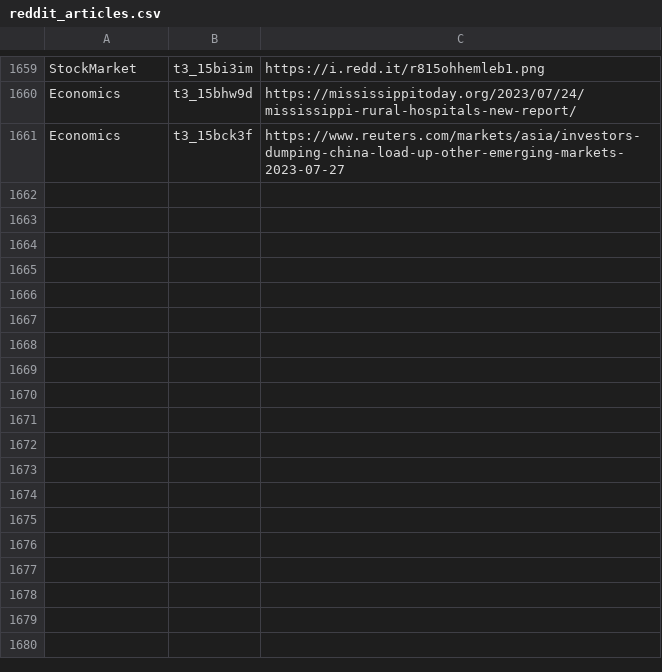
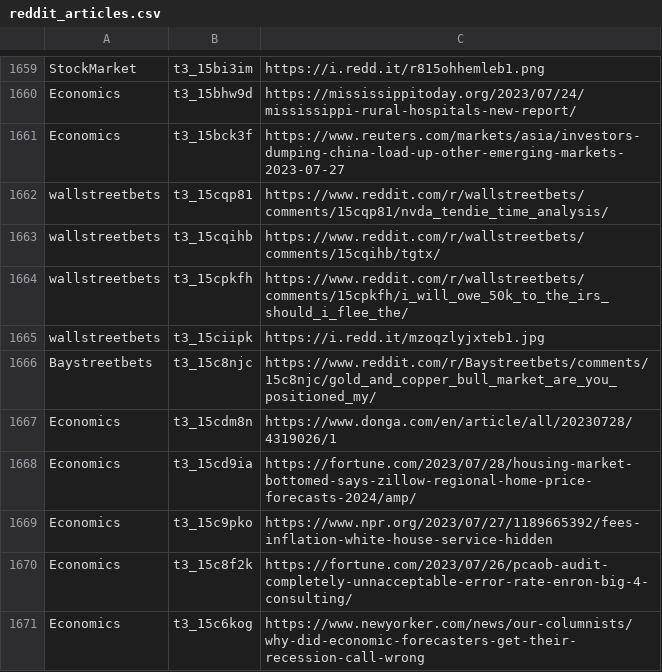
Before and after one commit to dli-invest/stonk_events, a CSV file: data/reddit/reddit_articles.csv, drawn as a sheet; only a part is shown, gaps mark what is left out.

```diff
--- a/data/reddit/reddit_articles.csv
+++ b/data/reddit/reddit_articles.csv
@@ -1661 +1661,11 @@ Economics,t3_15bhw9d,https://mississippitoday.org/2023/07/24/mississippi-rural-h
 Economics,t3_15bck3f,https://www.reuters.com/markets/asia/investors-dumping-china-load-up-other-emerging-markets-2023-07-27
+wallstreetbets,t3_15cqp81,https://www.reddit.com/r/wallstreetbets/comments/15cqp81/nvda_tendie_time_analysis/
+wallstreetbets,t3_15cqihb,https://www.reddit.com/r/wallstreetbets/comments/15cqihb/tgtx/
+wallstreetbets,t3_15cpkfh,https://www.reddit.com/r/wallstreetbets/comments/15cpkfh/i_will_owe_50k_to_the_irs_should_i_flee_the/
+wallstreetbets,t3_15ciipk,https://i.redd.it/mzoqzlyjxteb1.jpg
+Baystreetbets,t3_15c8njc,https://www.reddit.com/r/Baystreetbets/comments/15c8njc/gold_and_copper_bull_market_are_you_positioned_my/
+Economics,t3_15cdm8n,https://www.donga.com/en/article/all/20230728/4319026/1
+Economics,t3_15cd9ia,https://fortune.com/2023/07/28/housing-market-bottomed-says-zillow-regional-home-price-forecasts-2024/amp/
+Economics,t3_15c9pko,https://www.npr.org/2023/07/27/1189665392/fees-inflation-white-house-service-hidden
+Economics,t3_15c8f2k,https://fortune.com/2023/07/26/pcaob-audit-completely-unnacceptable-error-rate-enron-big-4-consulting/
+Economics,t3_15c6kog,https://www.newyorker.com/news/our-columnists/why-did-economic-forecasters-get-their-recession-call-wrong
```
Also changed, not shown: 2 other files.
